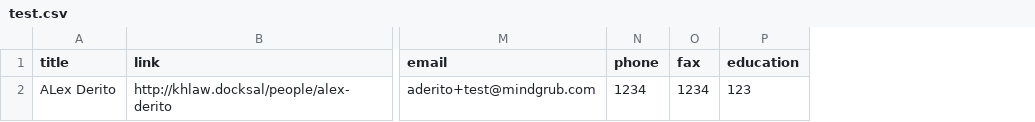
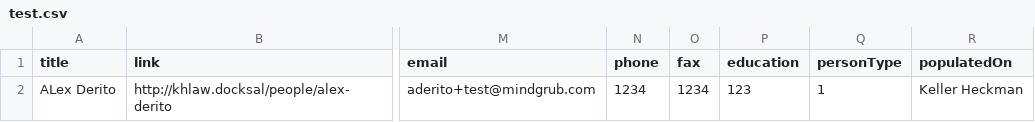
Before and after one commit to aczietlow/hugo-blog, a CSV file: static/test.csv, drawn as a sheet; only a part is shown, gaps mark what is left out; the diff names each change by its address in the sheet, - before the commit and + after, or states it on an @@ line.

Commit message:
Testing

```diff
--- a/static/test.csv
+++ b/static/test.csv
+column Q (personType), row 2: 1
+column R (populatedOn), row 2: Keller Heckman
```
